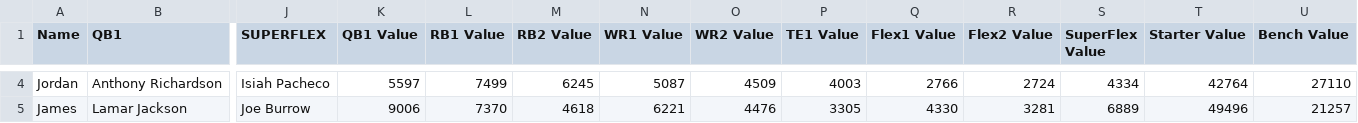
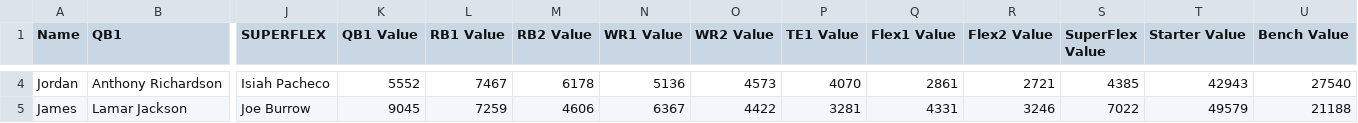
Before and after one commit to lalder95/AGS_Data, a CSV file: CSV/Lineups.csv, drawn as a sheet; only a part is shown, gaps mark what is left out; the diff covers the shown part only; the diff names each change by its address in the sheet, - before the commit and + after, or states it on an @@ line.

```diff
--- a/CSV/Lineups.csv
+++ b/CSV/Lineups.csv
-K4 (QB1 Value): 5597
+K4 (QB1 Value): 5552
-L4 (RB1 Value): 7499
+L4 (RB1 Value): 7467
-M4 (RB2 Value): 6245
+M4 (RB2 Value): 6178
-N4 (WR1 Value): 5087
+N4 (WR1 Value): 5136
-O4 (WR2 Value): 4509
+O4 (WR2 Value): 4573
-P4 (TE1 Value): 4003
+P4 (TE1 Value): 4070
-Q4 (Flex1 Value): 2766
+Q4 (Flex1 Value): 2861
-R4 (Flex2 Value): 2724
+R4 (Flex2 Value): 2721
-S4 (SuperFlex Value): 4334
+S4 (SuperFlex Value): 4385
-T4 (Starter Value): 42764
+T4 (Starter Value): 42943
-U4 (Bench Value): 27110
+U4 (Bench Value): 27540
-K5 (QB1 Value): 9006
+K5 (QB1 Value): 9045
-L5 (RB1 Value): 7370
+L5 (RB1 Value): 7259
-M5 (RB2 Value): 4618
+M5 (RB2 Value): 4606
-N5 (WR1 Value): 6221
+N5 (WR1 Value): 6367
-O5 (WR2 Value): 4476
+O5 (WR2 Value): 4422
-P5 (TE1 Value): 3305
+P5 (TE1 Value): 3281
-Q5 (Flex1 Value): 4330
+Q5 (Flex1 Value): 4331
-R5 (Flex2 Value): 3281
+R5 (Flex2 Value): 3246
-S5 (SuperFlex Value): 6889
+S5 (SuperFlex Value): 7022
-T5 (Starter Value): 49496
+T5 (Starter Value): 49579
-U5 (Bench Value): 21257
+U5 (Bench Value): 21188
```
Also changed, not shown: 109 edited cells elsewhere in this file, CSV/DraftCapitol.csv.
